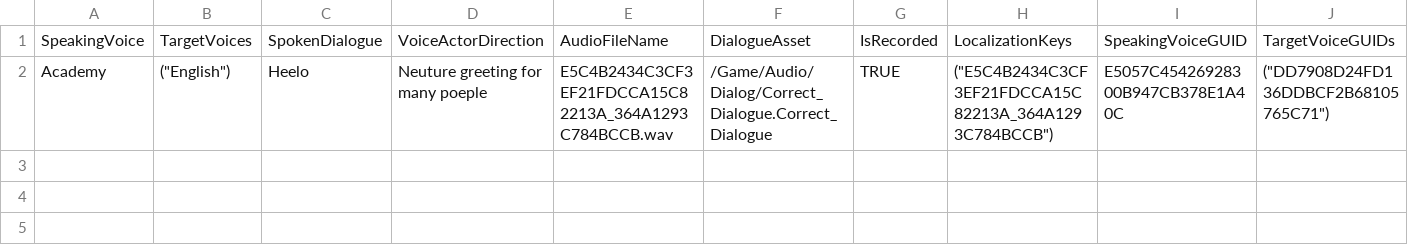
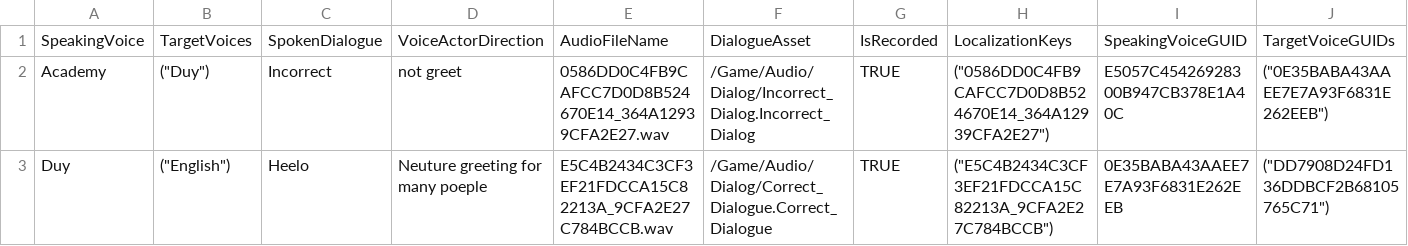
Before and after one commit to leetdvn/Academy, a CSV file: Content/Localization/Game/en/GameDialogue.csv, drawn as a sheet; only a part is shown; addresses are those after the commit; rows hold the shown columns only; the diff names each change by its address in the sheet, - before the commit and + after, or states it on an @@ line.

```diff
--- a/Content/Localization/Game/en/GameDialogue.csv
+++ b/Content/Localization/Game/en/GameDialogue.csv
+row 2: Academy | ("Duy") | Incorrect | not greet | 0586DD0C4FB9CAFCC7D0D8B524670E14_364A12939CFA2E27.wav | /Game/Audio/Dialog/Incorrect_Dialog.Incorrect_Dialog | TRUE | ("0586DD0C4FB9CAFCC7D0D8B524670E14_364A12939CFA2E27") | E5057C45426928300B947CB378E1A40C | ("0E35BABA43AAEE7E7A93F6831E262EEB")
-A3: Academy
+A3: Duy
-E3: E5C4B2434C3CF3EF21FDCCA15C82213A_364A1293C784BCCB.wav
+E3: E5C4B2434C3CF3EF21FDCCA15C82213A_9CFA2E27C784BCCB.wav
-H3: ("E5C4B2434C3CF3EF21FDCCA15C82213A_364A1293C784BCCB")
+H3: ("E5C4B2434C3CF3EF21FDCCA15C82213A_9CFA2E27C784BCCB")
-I3: E5057C45426928300B947CB378E1A40C
+I3: 0E35BABA43AAEE7E7A93F6831E262EEB
```
Also changed, not shown: Content/Localization/Game/Game.csv, Content/Localization/Game/vi/GameDialogue.csv, 46 other files.
